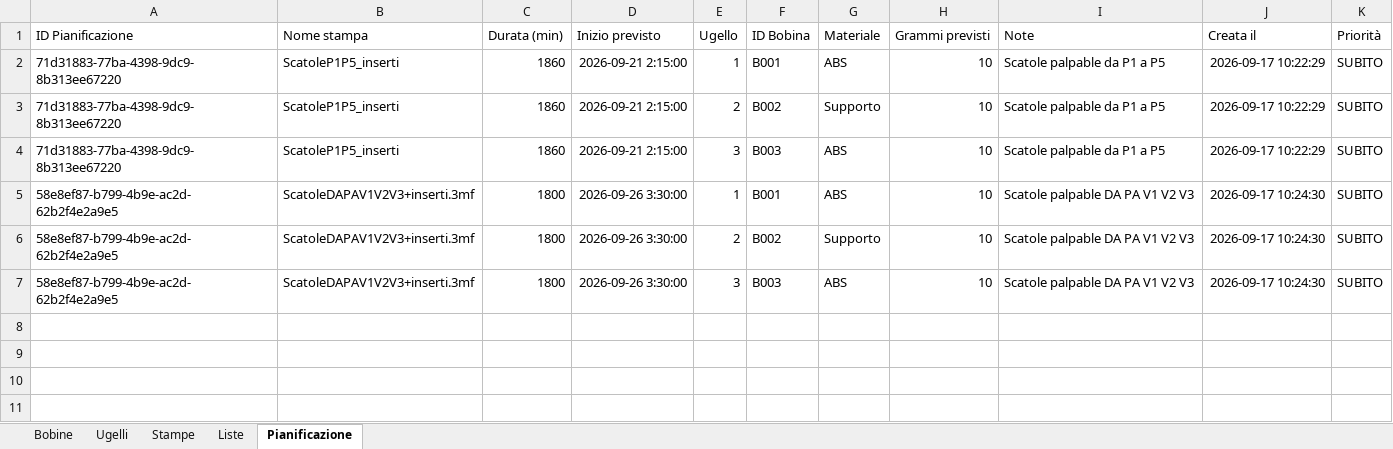
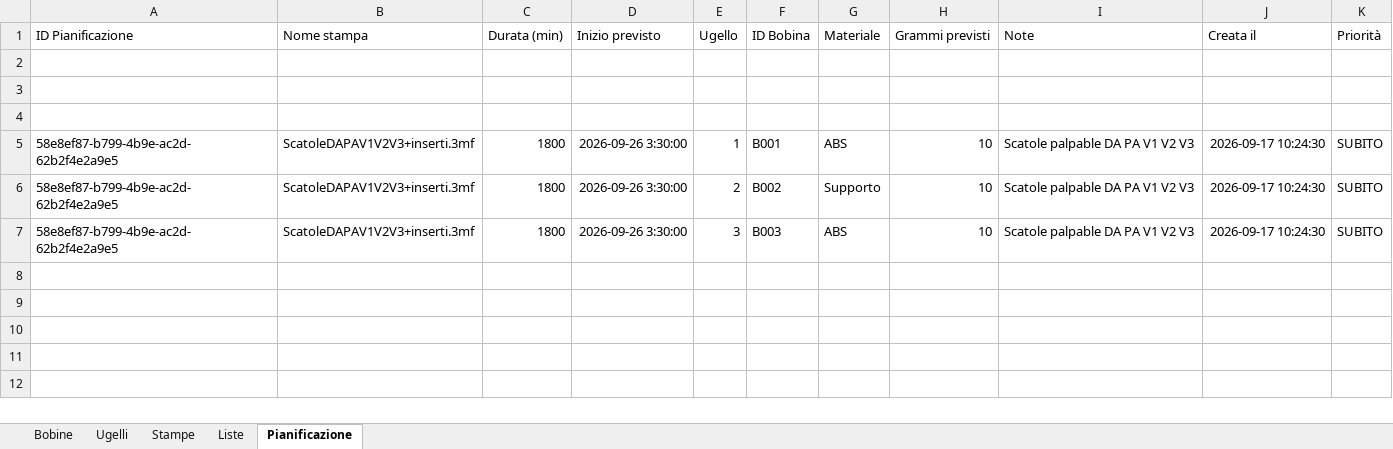
Before and after one commit to luigimuratore/Filament_dashboard, an Excel workbook: Tracker_Filament_Dashboard.xlsx, sheet Pianificazione, drawn as a sheet; only a part is shown; the shorter side is filled out with more unchanged rows; values as stored, in another font and other column widths than the file's, no borders; the diff names each change by its address in the sheet, - before the commit and + after, or states it on an @@ line.

Commit message:
Aggiorna dati dashboard · 2026-09-23 13:22:55

```diff
--- a/Tracker_Filament_Dashboard.xlsx (sheet Pianificazione)
+++ b/Tracker_Filament_Dashboard.xlsx (sheet Pianificazione)
-row 2: 71d31883-77ba-4398-9dc9-8b313ee67220 | ScatoleP1P5_inserti | 1860 | 2026-09-21 2:15:00 | 1 | B001 | ABS | 10 | Scatole palpable da P1 a P5 | 2026-09-17 10:22:29 | SUBITO
+row 2: (empty)
-row 3: 71d31883-77ba-4398-9dc9-8b313ee67220 | ScatoleP1P5_inserti | 1860 | 2026-09-21 2:15:00 | 2 | B002 | Supporto | 10 | Scatole palpable da P1 a P5 | 2026-09-17 10:22:29 | SUBITO
+row 3: (empty)
-row 4: 71d31883-77ba-4398-9dc9-8b313ee67220 | ScatoleP1P5_inserti | 1860 | 2026-09-21 2:15:00 | 3 | B003 | ABS | 10 | Scatole palpable da P1 a P5 | 2026-09-17 10:22:29 | SUBITO
+row 4: (empty)
```
Also changed, not shown: sheet Stampe, sheet Bobine.
